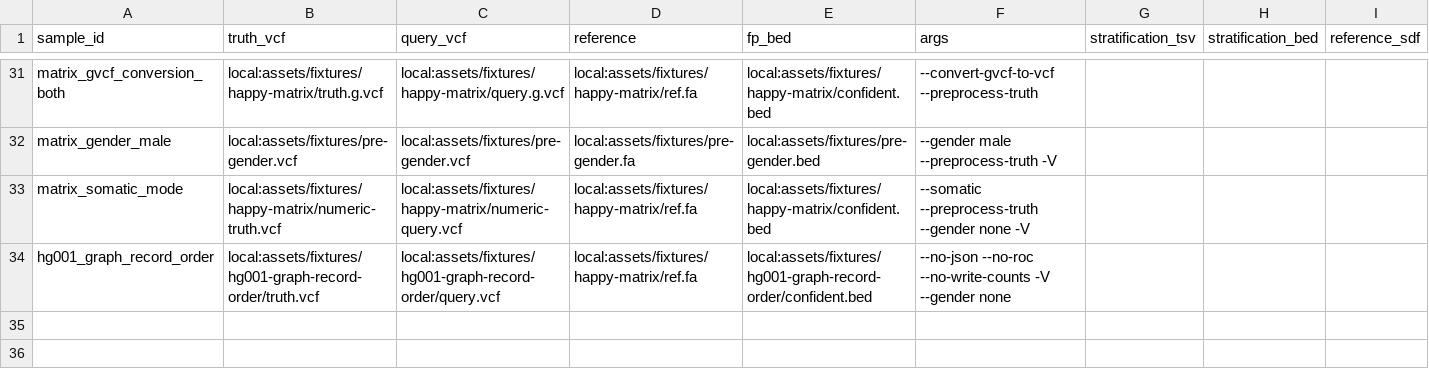
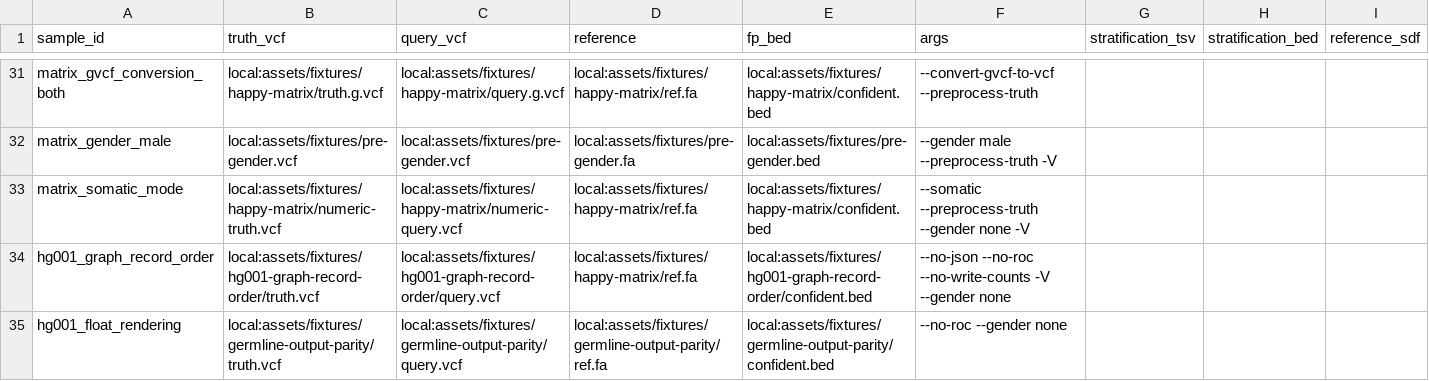
Before and after one commit to adamrtalbot/hap.py, a CSV file: verification/assets/samplesheet.happy.csv, drawn as a sheet; only a part is shown, gaps mark what is left out; rows hold the shown columns only; the diff names each change by its address in the sheet, - before the commit and + after, or states it on an @@ line.

```diff
--- a/verification/assets/samplesheet.happy.csv
+++ b/verification/assets/samplesheet.happy.csv
+row 35: hg001_float_rendering | local:assets/fixtures/germline-output-parity/truth.vcf | local:assets/fixtures/germline-output-parity/query.vcf | local:assets/fixtures/germline-output-parity/ref.fa | local:assets/fixtures/germline-output-parity/confident.bed | --no-roc --gender none
```
Also changed, not shown: 7 other files.
